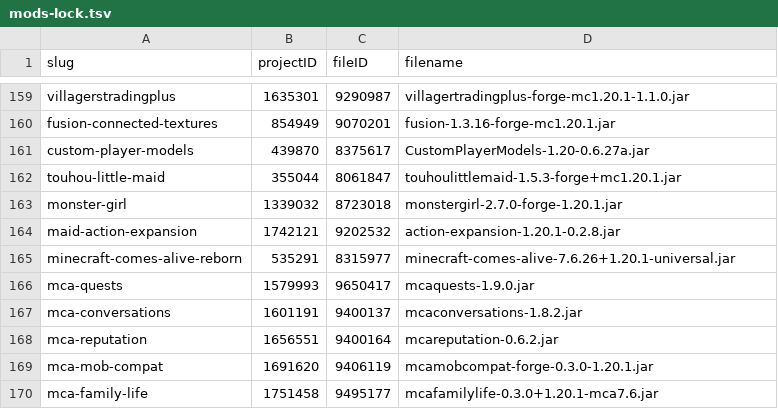
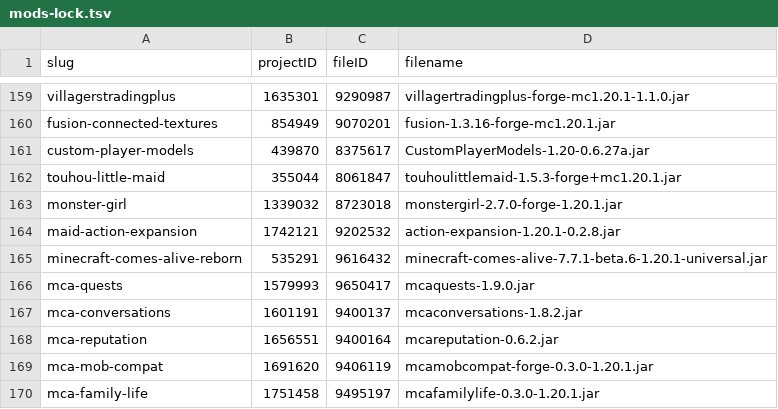
Before and after one commit to ThePowerMisha/ashes-of-the-fallen-world, a TSV file: overrides/ashes_docs/mods-lock.tsv, drawn as a sheet; only a part is shown, gaps mark what is left out.

Commit message:
Обновить MCA Reborn до 7.7.1-beta.6 и согласовать Family Life

```diff
--- a/overrides/ashes_docs/mods-lock.tsv
+++ b/overrides/ashes_docs/mods-lock.tsv
@@ -164,3 +164,3 @@ monster-girl	1339032	8723018	monstergirl-2.7.0-forge-1.20.1.jar
 maid-action-expansion	1742121	9202532	action-expansion-1.20.1-0.2.8.jar
-minecraft-comes-alive-reborn	535291	8315977	minecraft-comes-alive-7.6.26+1.20.1-universal.jar
+minecraft-comes-alive-reborn	535291	9616432	minecraft-comes-alive-7.7.1-beta.6-1.20.1-universal.jar
 mca-quests	1579993	9650417	mcaquests-1.9.0.jar
@@ -169,2 +169,2 @@ mca-reputation	1656551	9400164	mcareputation-0.6.2.jar
 mca-mob-compat	1691620	9406119	mcamobcompat-forge-0.3.0-1.20.1.jar
-mca-family-life	1751458	9495177	mcafamilylife-0.3.0+1.20.1-mca7.6.jar
+mca-family-life	1751458	9495197	mcafamilylife-0.3.0-1.20.1.jar
```
Also changed, not shown: 8 other files.
